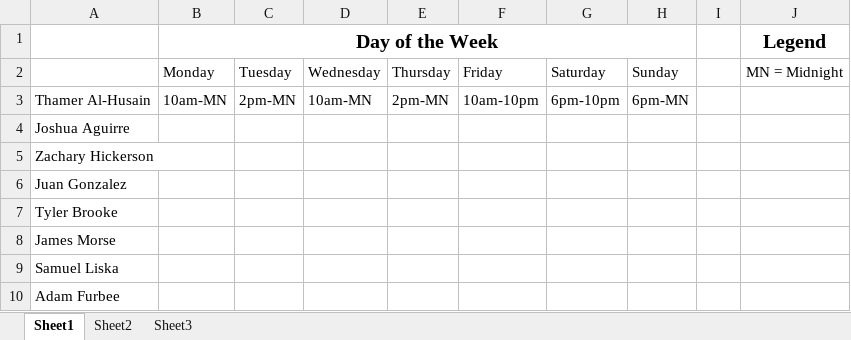
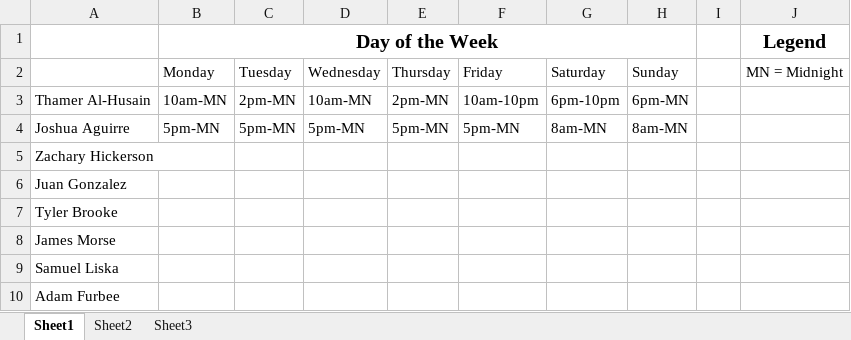
Before and after one commit to talhusain/SlothTorrent, an Excel workbook: Availability.xlsx, sheet Sheet1, drawn as a sheet; values as stored, in another font and other column widths than the file's, no borders; the diff names each change by its address in the sheet, - before the commit and + after, or states it on an @@ line.

```diff
--- a/Availability.xlsx (sheet Sheet1)
+++ b/Availability.xlsx (sheet Sheet1)
-B4 (Monday): (empty)
+B4 (Monday): 5pm-MN
-C4 (Tuesday): (empty)
+C4 (Tuesday): 5pm-MN
-D4 (Wednesday): (empty)
+D4 (Wednesday): 5pm-MN
-E4 (Thursday): (empty)
+E4 (Thursday): 5pm-MN
-F4 (Friday): (empty)
+F4 (Friday): 5pm-MN
-G4 (Saturday): (empty)
+G4 (Saturday): 8am-MN
-H4 (Sunday): (empty)
+H4 (Sunday): 8am-MN
```
